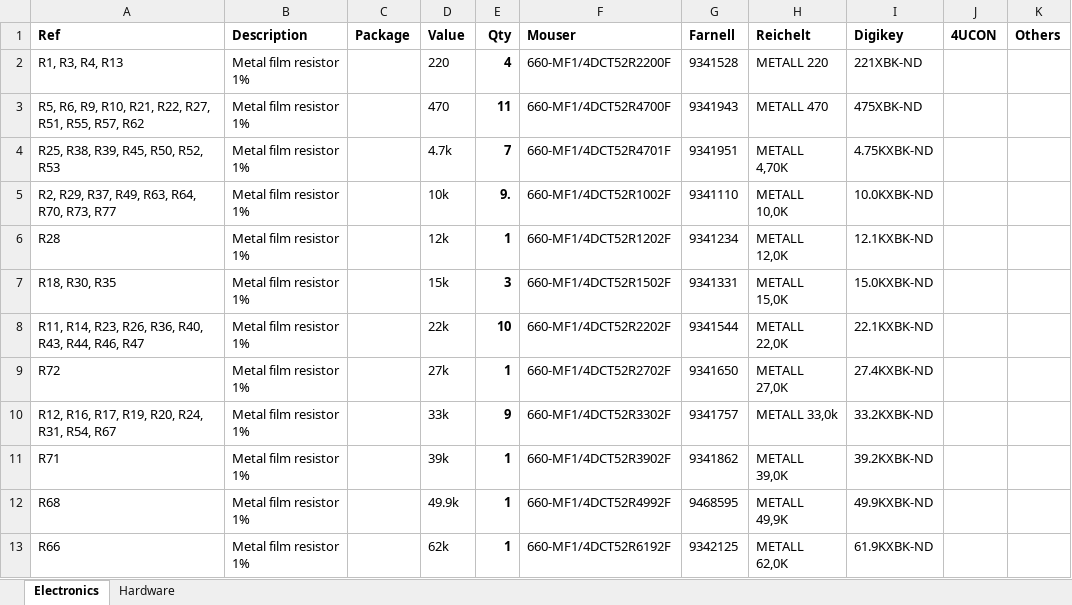
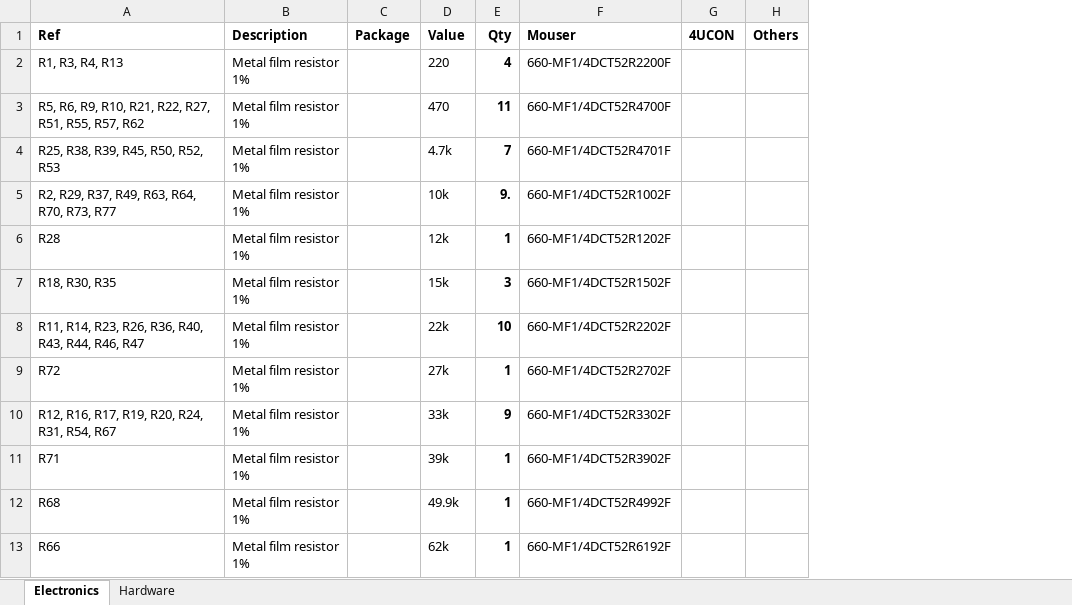
Before and after one commit to ninjadru/sdiy, an Excel workbook: anushri/Anushri BOM.xlsx, sheet Electronics, drawn as a sheet; only a part is shown; values as stored, in another font and other column widths than the file's, no borders; charts and pictures not drawn; the diff names each change by its address in the sheet, - before the commit and + after, or states it on an @@ line.

```diff
--- a/anushri/Anushri BOM.xlsx (sheet Electronics)
+++ b/anushri/Anushri BOM.xlsx (sheet Electronics)
-column G (Farnell), rows 2-13: 9341528 | 9341943 | 9341951 | 9341110 | 9341234 | 9341331 | 9341544 | 9341650 | 9341757 | 9341862 | 9468595 | 9342125
-column H (Reichelt), rows 2-13: METALL 220 | METALL 470 | METALL 4,70K | METALL 10,0K | METALL 12,0K | METALL 15,0K | METALL 22,0K | METALL 27,0K | METALL 33,0k | METALL 39,0K | METALL 49,9K | METALL 62,0K
-column I (Digikey), rows 2-13: 221XBK-ND | 475XBK-ND | 4.75KXBK-ND | 10.0KXBK-ND | 12.1KXBK-ND | 15.0KXBK-ND | 22.1KXBK-ND | 27.4KXBK-ND | 33.2KXBK-ND | 39.2KXBK-ND | 49.9KXBK-ND | 61.9KXBK-ND
```
Also changed, not shown: charts or pictures, 4 other files.
